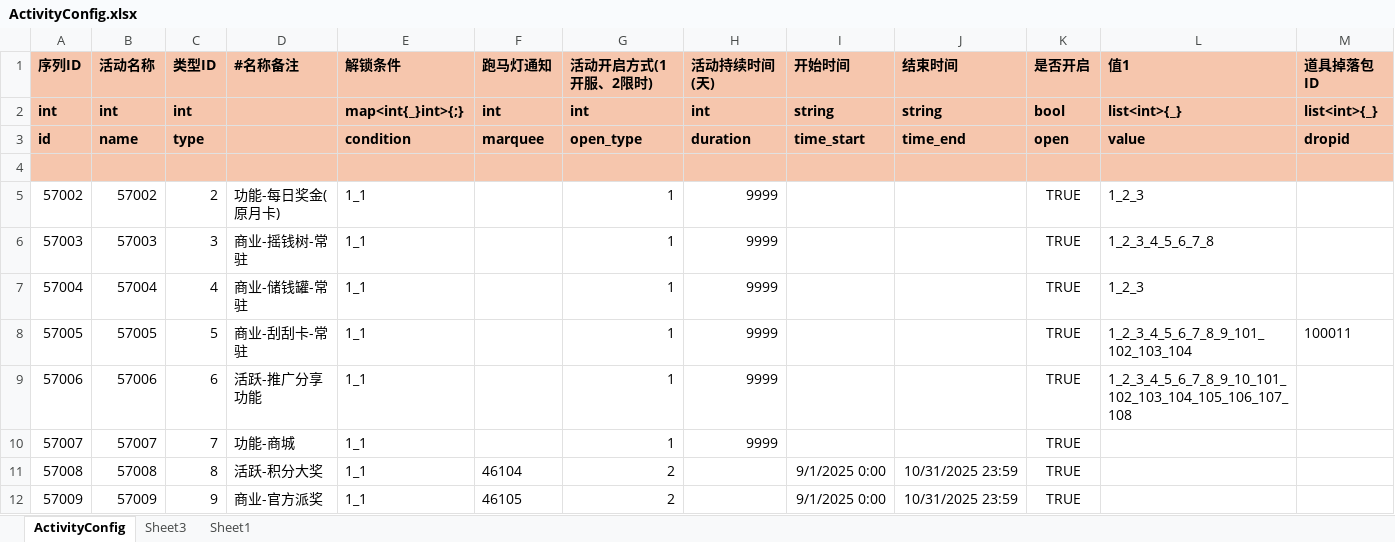
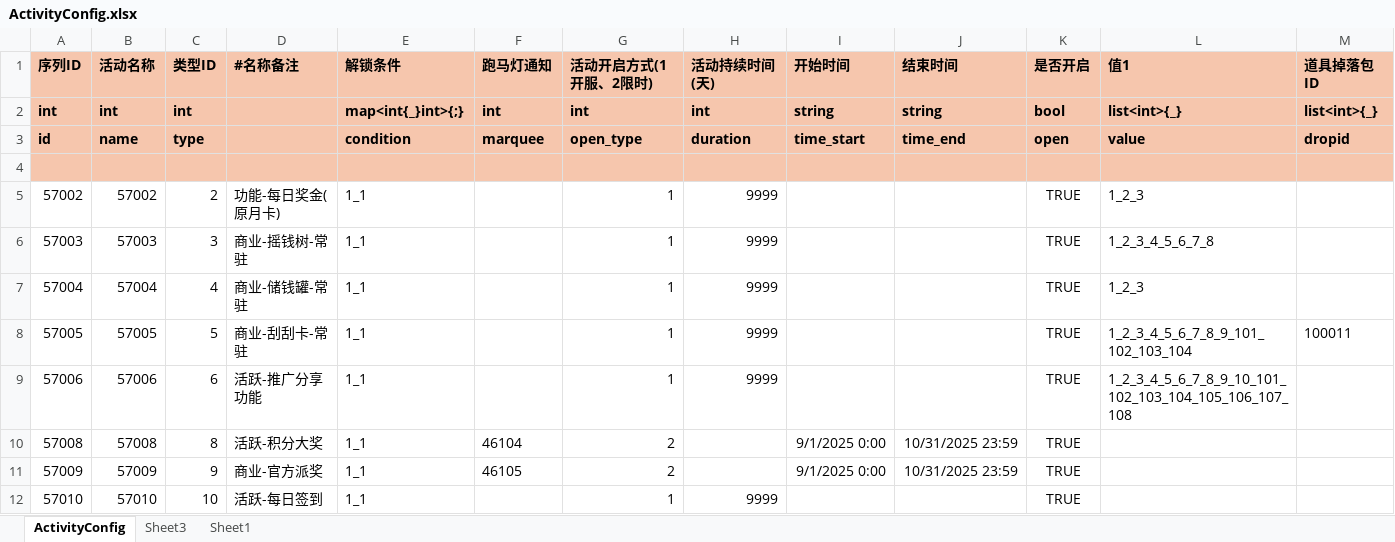
Before and after one commit to yanhailong/jjj_server, an Excel workbook: hall/resources/sample/ActivityConfig.xlsx, sheet ActivityConfig, drawn as a sheet; only a part is shown; the shorter side is filled out with more unchanged rows; values as stored, in another font and other column widths than the file's, no borders; conditional formats not drawn; rows hold the shown columns only; the diff names each change by its address in the sheet, - before the commit and + after, or states it on an @@ line.

```diff
--- a/hall/resources/sample/ActivityConfig.xlsx (sheet ActivityConfig)
+++ b/hall/resources/sample/ActivityConfig.xlsx (sheet ActivityConfig)
-row 10: 57007 | 57007 | 7 | 功能-商城 | 1_1 |  | 1 | 9999 |  |  | TRUE
```
Also changed, not shown: hall/resources/sample/shop.xlsx, poker/resources/sample/ActivityConfig.xlsx, 16 other files.
